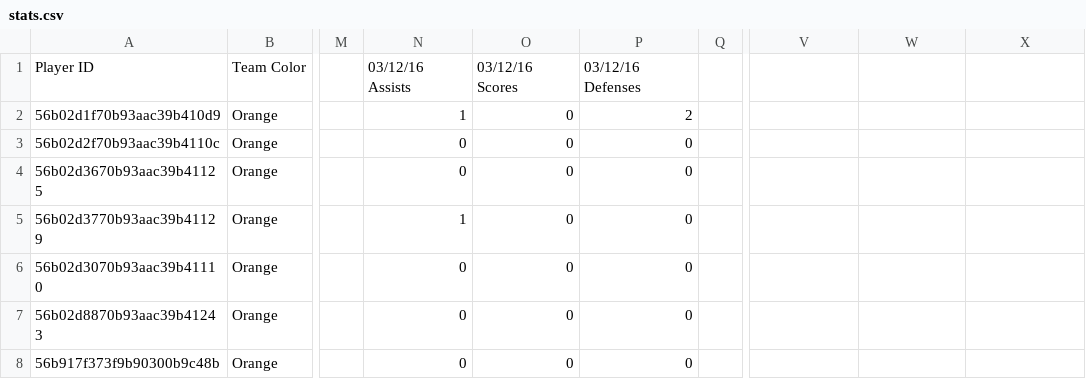
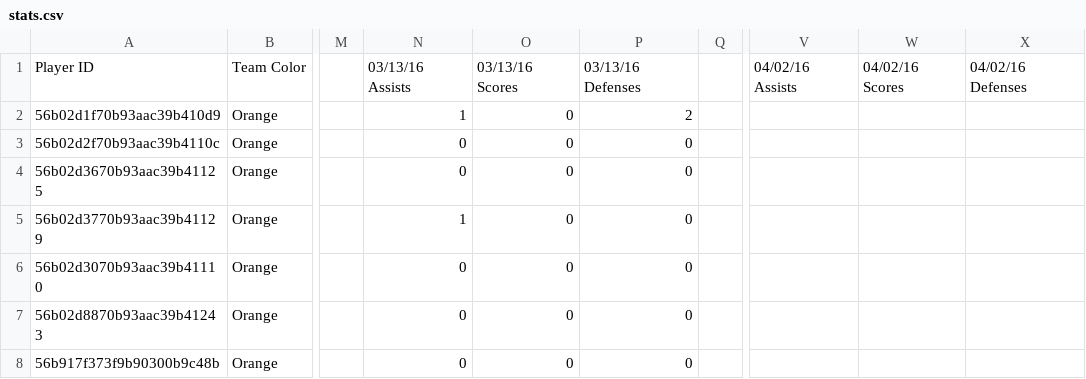
Before and after one commit to PradatiusD/sflultimate, a CSV file: public/stats.csv, drawn as a sheet; only a part is shown, gaps mark what is left out; the diff names each change by its address in the sheet, - before the commit and + after, or states it on an @@ line.

Commit message:
Fixed stats typo

```diff
--- a/public/stats.csv
+++ b/public/stats.csv
-N1: 03/12/16 Assists
+N1: 03/13/16 Assists
-O1: 03/12/16 Scores
+O1: 03/13/16 Scores
-P1: 03/12/16 Defenses
+P1: 03/13/16 Defenses
-V1: (empty)
+V1: 04/02/16 Assists
-W1: (empty)
+W1: 04/02/16 Scores
-X1: (empty)
+X1: 04/02/16 Defenses
```
Also changed, not shown: 1 other file.
